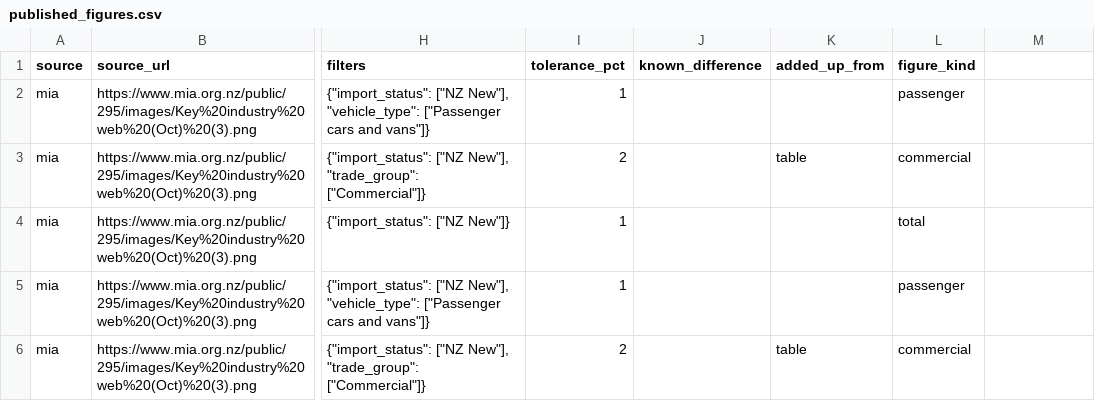
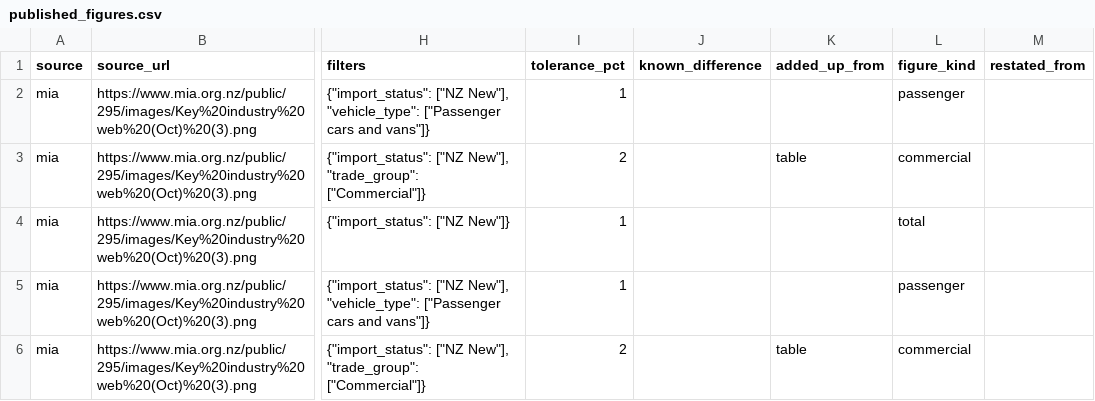
Before and after one commit to nickholttt/nzta-analytics-dashboard, a CSV file: data/reference/published_figures.csv, drawn as a sheet; only a part is shown, gaps mark what is left out; the diff names each change by its address in the sheet, - before the commit and + after, or states it on an @@ line.

```diff
--- a/data/reference/published_figures.csv
+++ b/data/reference/published_figures.csv
-M1: (empty)
+M1: restated_from
```
Also changed, not shown: 10 other files.
